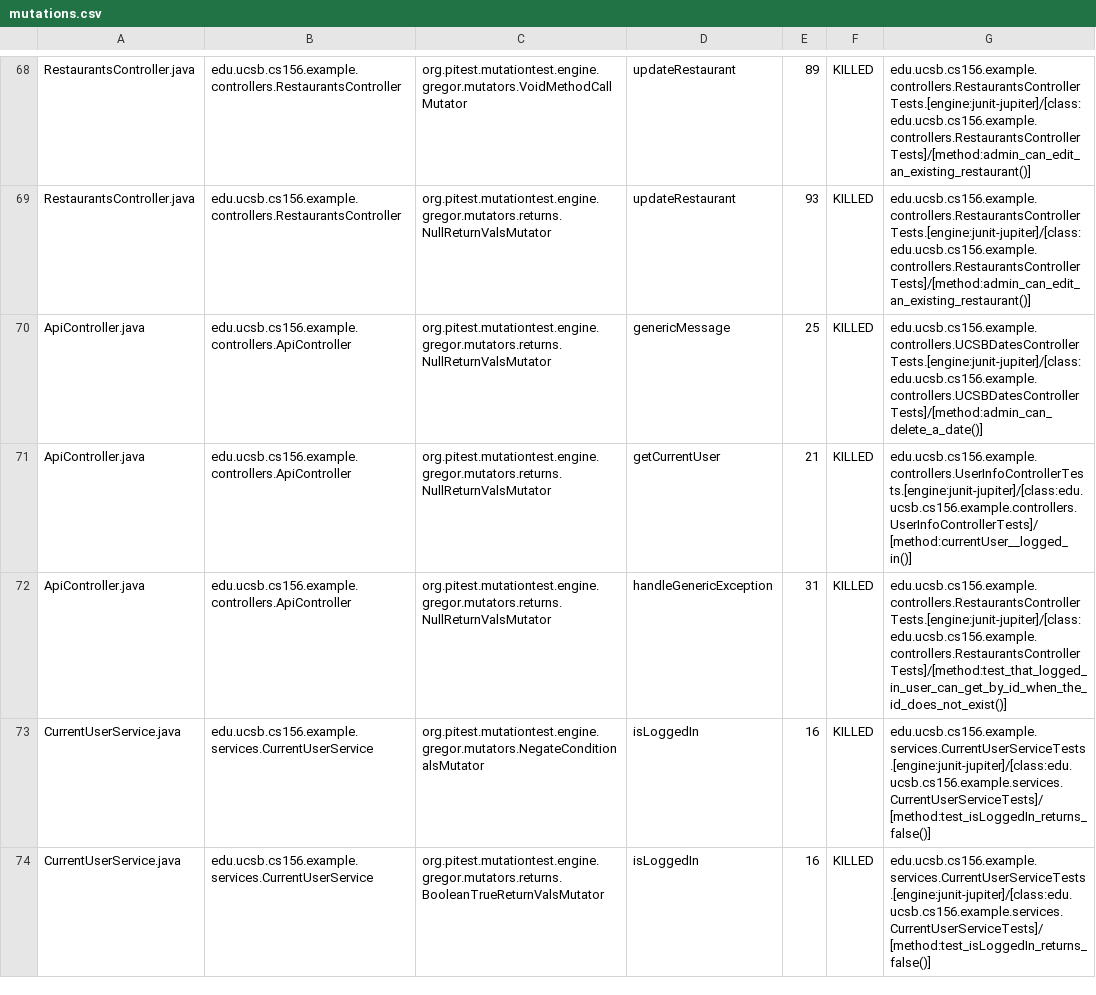
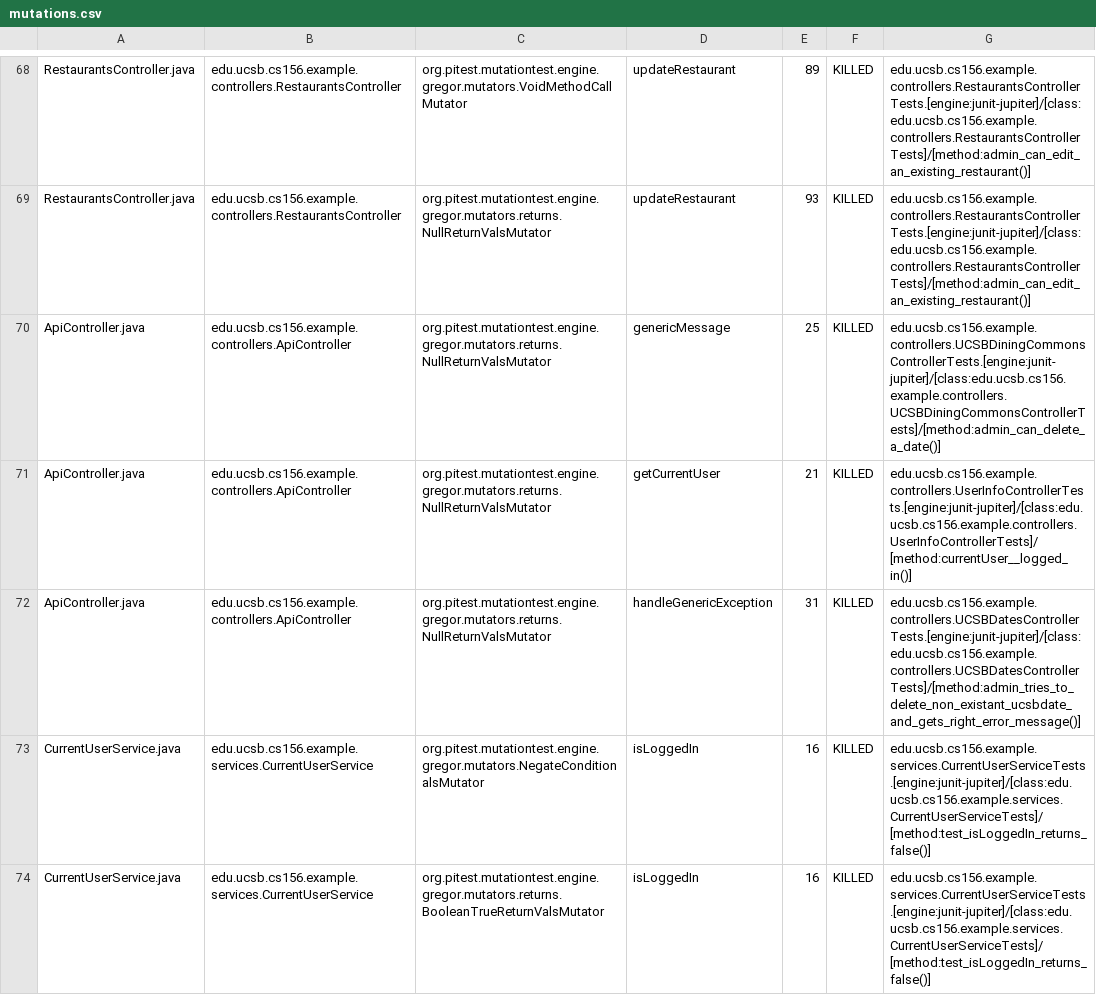
Before and after one commit to ucsb-cs156-w24/team03-w24-7pm-2, a CSV file: prs/74/pitest/mutations.csv, drawn as a sheet; only a part is shown, gaps mark what is left out.

Commit message:
Deploying to gh-pages from @ ucsb-cs156-w24/team03-w24-7pm-2@10fa9751e82c6d915f6296437985afbc3f3bfdfb 🚀

```diff
--- a/prs/74/pitest/mutations.csv
+++ b/prs/74/pitest/mutations.csv
@@ -69,5 +69,5 @@ RestaurantsController.java,edu.ucsb.cs156.example.controllers.RestaurantsControl
 RestaurantsController.java,edu.ucsb.cs156.example.controllers.RestaurantsController,org.pitest.mutationtest.engine.gregor.mutators.returns.NullReturnValsMutator,updateRestaurant,93,KILLED,edu.ucsb.cs156.example.controllers.RestaurantsControllerTests.[engine:junit-jupiter]/[class:edu.ucsb.cs156.example.controllers.RestaurantsControllerTests]/[method:admin_can_edit_an_existing_restaurant()]
-ApiController.java,edu.ucsb.cs156.example.controllers.ApiController,org.pitest.mutationtest.engine.gregor.mutators.returns.NullReturnValsMutator,genericMessage,25,KILLED,edu.ucsb.cs156.example.controllers.UCSBDatesControllerTests.[engine:junit-jupiter]/[class:edu.ucsb.cs156.example.controllers.UCSBDatesControllerTests]/[method:admin_can_delete_a_date()]
+ApiController.java,edu.ucsb.cs156.example.controllers.ApiController,org.pitest.mutationtest.engine.gregor.mutators.returns.NullReturnValsMutator,genericMessage,25,KILLED,edu.ucsb.cs156.example.controllers.UCSBDiningCommonsControllerTests.[engine:junit-jupiter]/[class:edu.ucsb.cs156.example.controllers.UCSBDiningCommonsControllerTests]/[method:admin_can_delete_a_date()]
 ApiController.java,edu.ucsb.cs156.example.controllers.ApiController,org.pitest.mutationtest.engine.gregor.mutators.returns.NullReturnValsMutator,getCurrentUser,21,KILLED,edu.ucsb.cs156.example.controllers.UserInfoControllerTests.[engine:junit-jupiter]/[class:edu.ucsb.cs156.example.controllers.UserInfoControllerTests]/[method:currentUser__logged_in()]
-ApiController.java,edu.ucsb.cs156.example.controllers.ApiController,org.pitest.mutationtest.engine.gregor.mutators.returns.NullReturnValsMutator,handleGenericException,31,KILLED,edu.ucsb.cs156.example.controllers.RestaurantsControllerTests.[engine:junit-jupiter]/[class:edu.ucsb.cs156.example.controllers.RestaurantsControllerTests]/[method:test_that_logged_in_user_can_get_by_id_when_the_id_does_not_exist()]
+ApiController.java,edu.ucsb.cs156.example.controllers.ApiController,org.pitest.mutationtest.engine.gregor.mutators.returns.NullReturnValsMutator,handleGenericException,31,KILLED,edu.ucsb.cs156.example.controllers.UCSBDatesControllerTests.[engine:junit-jupiter]/[class:edu.ucsb.cs156.example.controllers.UCSBDatesControllerTests]/[method:admin_tries_to_delete_non_existant_ucsbdate_and_gets_right_error_message()]
 CurrentUserService.java,edu.ucsb.cs156.example.services.CurrentUserService,org.pitest.mutationtest.engine.gregor.mutators.NegateConditionalsMutator,isLoggedIn,16,KILLED,edu.ucsb.cs156.example.services.CurrentUserServiceTests.[engine:junit-jupiter]/[class:edu.ucsb.cs156.example.services.CurrentUserServiceTests]/[method:test_isLoggedIn_returns_false()]
```
Also changed, not shown: 13 other files.
